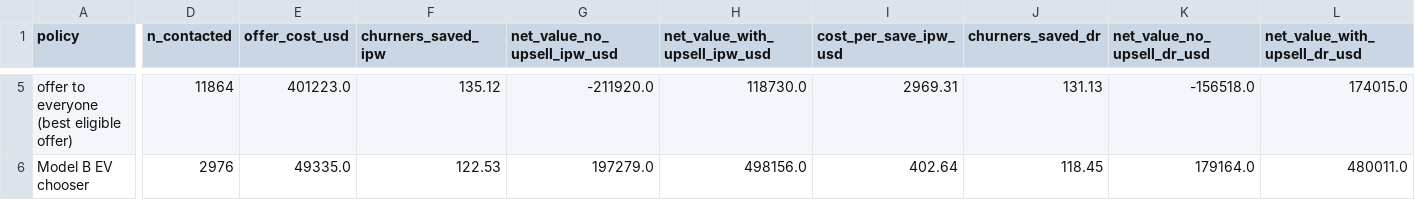
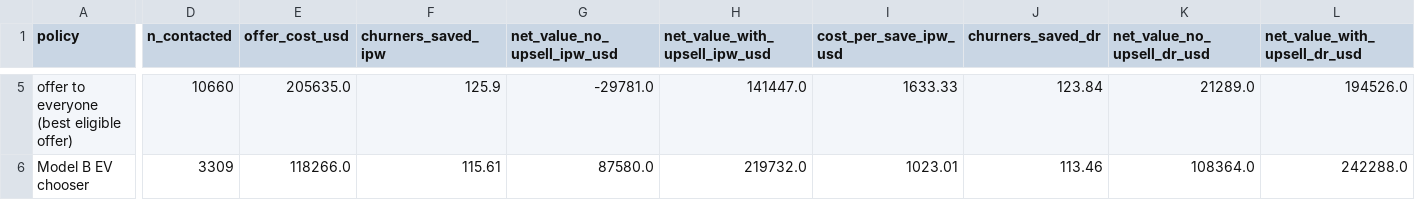
Before and after one commit to DavidJ-1/TM-Dubhacks26, a CSV file: harness/model_c_artifacts/policy_eval.csv, drawn as a sheet; only a part is shown, gaps mark what is left out; the diff covers the shown part only; the diff names each change by its address in the sheet, - before the commit and + after, or states it on an @@ line.

```diff
--- a/harness/model_c_artifacts/policy_eval.csv
+++ b/harness/model_c_artifacts/policy_eval.csv
-D5 (n_contacted): 11864
+D5 (n_contacted): 10660
-E5 (offer_cost_usd): 401223.0
+E5 (offer_cost_usd): 205635.0
-F5 (churners_saved_ipw): 135.12
+F5 (churners_saved_ipw): 125.9
-G5 (net_value_no_upsell_ipw_usd): -211920.0
+G5 (net_value_no_upsell_ipw_usd): -29781.0
-H5 (net_value_with_upsell_ipw_usd): 118730.0
+H5 (net_value_with_upsell_ipw_usd): 141447.0
-I5 (cost_per_save_ipw_usd): 2969.31
+I5 (cost_per_save_ipw_usd): 1633.33
-J5 (churners_saved_dr): 131.13
+J5 (churners_saved_dr): 123.84
-K5 (net_value_no_upsell_dr_usd): -156518.0
+K5 (net_value_no_upsell_dr_usd): 21289.0
-L5 (net_value_with_upsell_dr_usd): 174015.0
+L5 (net_value_with_upsell_dr_usd): 194526.0
-D6 (n_contacted): 2976
+D6 (n_contacted): 3309
-E6 (offer_cost_usd): 49335.0
+E6 (offer_cost_usd): 118266.0
-F6 (churners_saved_ipw): 122.53
+F6 (churners_saved_ipw): 115.61
-G6 (net_value_no_upsell_ipw_usd): 197279.0
+G6 (net_value_no_upsell_ipw_usd): 87580.0
-H6 (net_value_with_upsell_ipw_usd): 498156.0
+H6 (net_value_with_upsell_ipw_usd): 219732.0
-I6 (cost_per_save_ipw_usd): 402.64
+I6 (cost_per_save_ipw_usd): 1023.01
-J6 (churners_saved_dr): 118.45
+J6 (churners_saved_dr): 113.46
-K6 (net_value_no_upsell_dr_usd): 179164.0
+K6 (net_value_no_upsell_dr_usd): 108364.0
-L6 (net_value_with_upsell_dr_usd): 480011.0
+L6 (net_value_with_upsell_dr_usd): 242288.0
```
Also changed, not shown: 120 edited cells elsewhere in this file, harness/model_c_artifacts/policy_pairwise.csv, harness/model_c_artifacts/uplift_auuc.csv, 10 other files.
